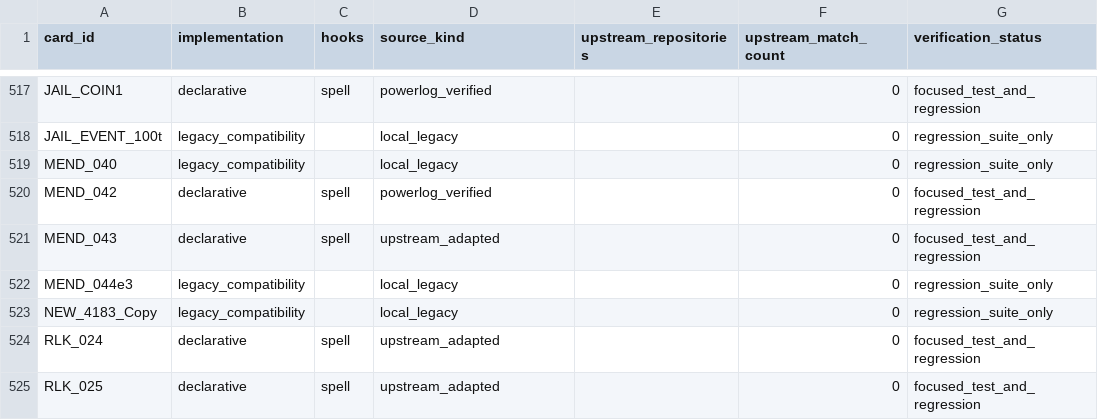
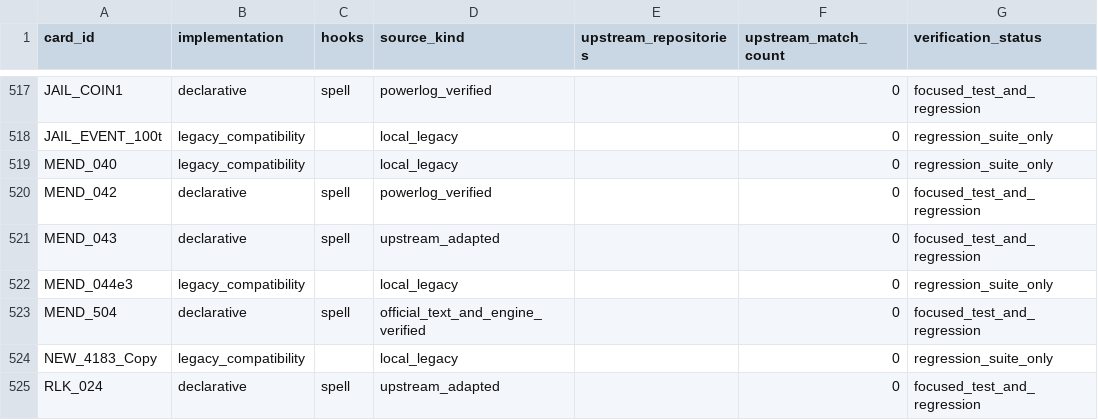
Before and after one commit to luentong/lushi, a CSV file: reports/card_rule_manifest.csv, drawn as a sheet; only a part is shown, gaps mark what is left out; the shorter side is filled out with more unchanged rows; the diff names each change by its address in the sheet, - before the commit and + after, or states it on an @@ line.

```diff
--- a/reports/card_rule_manifest.csv
+++ b/reports/card_rule_manifest.csv
+row 523: MEND_504 | declarative | spell | official_text_and_engine_verified |  | 0 | focused_test_and_regression
```
Also changed, not shown: 3 other files.
